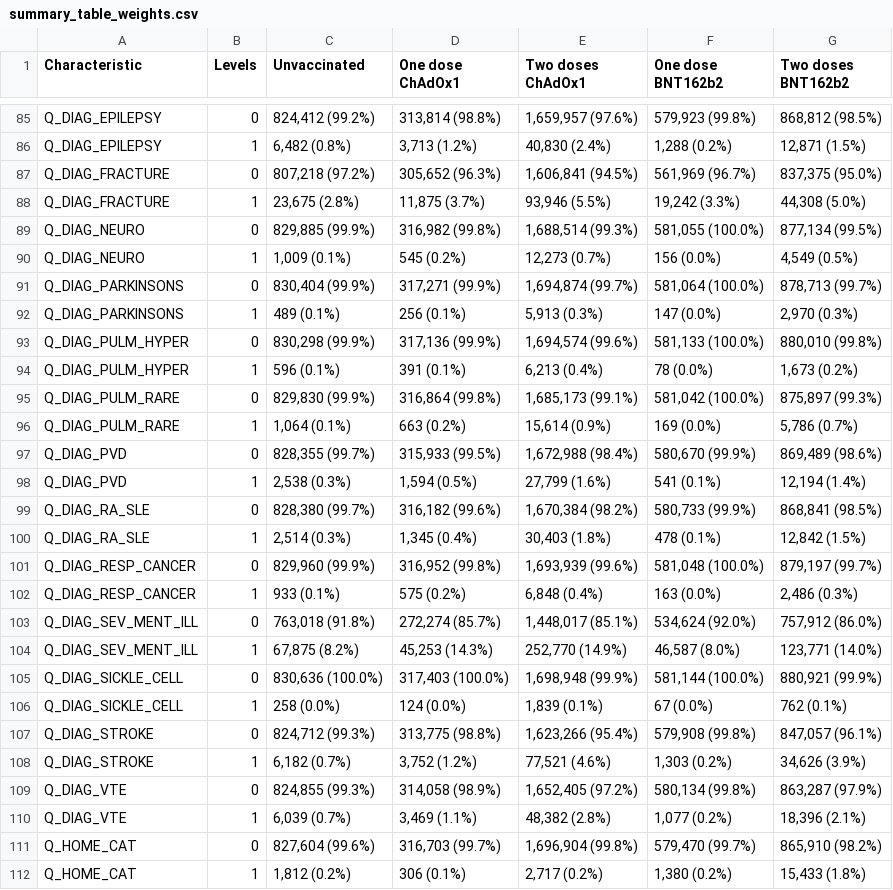
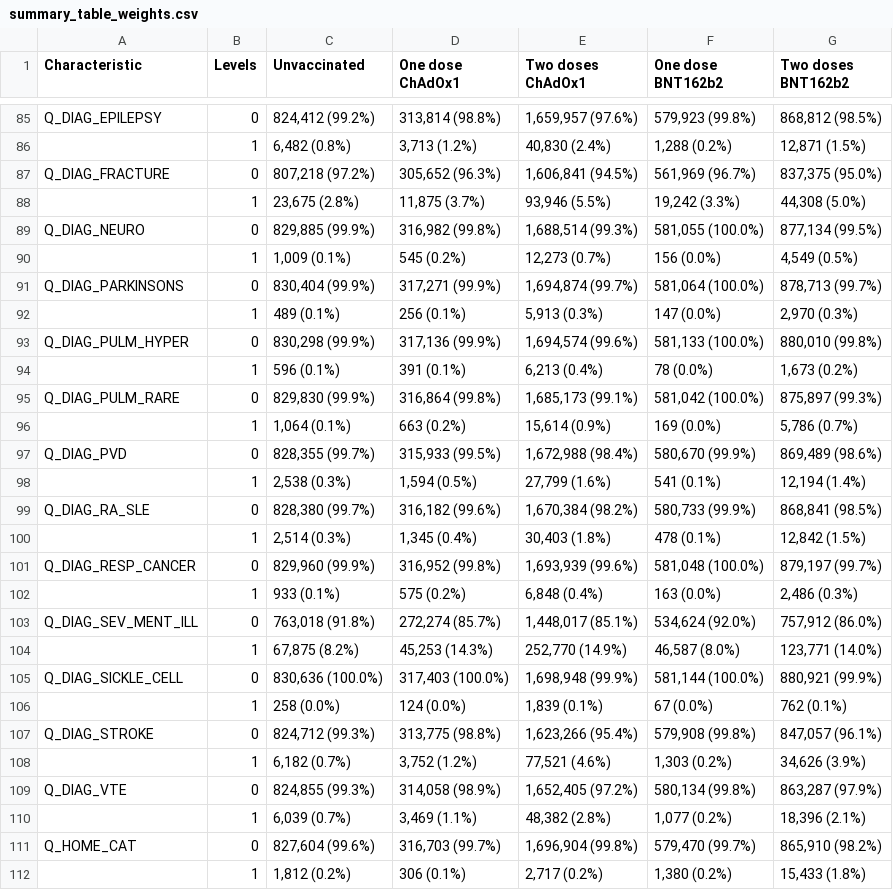
Before and after one commit to EAVE-II/Covid-vaccine-waning-pooled, a CSV file: output/descriptives/summary_table_weights.csv, drawn as a sheet; only a part is shown, gaps mark what is left out; the diff covers the shown part only.

```diff
--- a/output/descriptives/summary_table_weights.csv
+++ b/output/descriptives/summary_table_weights.csv
@@ -85,28 +85,28 @@
 "Q_DIAG_EPILEPSY","0","824,412 (99.2%)","313,814 (98.8%)","1,659,957 (97.6%)","579,923 (99.8%)","868,812 (98.5%)"
-"Q_DIAG_EPILEPSY","1","6,482 (0.8%)","3,713 (1.2%)","40,830 (2.4%)","1,288 (0.2%)","12,871 (1.5%)"
+"","1","6,482 (0.8%)","3,713 (1.2%)","40,830 (2.4%)","1,288 (0.2%)","12,871 (1.5%)"
 "Q_DIAG_FRACTURE","0","807,218 (97.2%)","305,652 (96.3%)","1,606,841 (94.5%)","561,969 (96.7%)","837,375 (95.0%)"
-"Q_DIAG_FRACTURE","1","23,675 (2.8%)","11,875 (3.7%)","93,946 (5.5%)","19,242 (3.3%)","44,308 (5.0%)"
+"","1","23,675 (2.8%)","11,875 (3.7%)","93,946 (5.5%)","19,242 (3.3%)","44,308 (5.0%)"
 "Q_DIAG_NEURO","0","829,885 (99.9%)","316,982 (99.8%)","1,688,514 (99.3%)","581,055 (100.0%)","877,134 (99.5%)"
-"Q_DIAG_NEURO","1","1,009 (0.1%)","545 (0.2%)","12,273 (0.7%)","156 (0.0%)","4,549 (0.5%)"
+"","1","1,009 (0.1%)","545 (0.2%)","12,273 (0.7%)","156 (0.0%)","4,549 (0.5%)"
 "Q_DIAG_PARKINSONS","0","830,404 (99.9%)","317,271 (99.9%)","1,694,874 (99.7%)","581,064 (100.0%)","878,713 (99.7%)"
-"Q_DIAG_PARKINSONS","1","489 (0.1%)","256 (0.1%)","5,913 (0.3%)","147 (0.0%)","2,970 (0.3%)"
+"","1","489 (0.1%)","256 (0.1%)","5,913 (0.3%)","147 (0.0%)","2,970 (0.3%)"
 "Q_DIAG_PULM_HYPER","0","830,298 (99.9%)","317,136 (99.9%)","1,694,574 (99.6%)","581,133 (100.0%)","880,010 (99.8%)"
-"Q_DIAG_PULM_HYPER","1","596 (0.1%)","391 (0.1%)","6,213 (0.4%)","78 (0.0%)","1,673 (0.2%)"
+"","1","596 (0.1%)","391 (0.1%)","6,213 (0.4%)","78 (0.0%)","1,673 (0.2%)"
 "Q_DIAG_PULM_RARE","0","829,830 (99.9%)","316,864 (99.8%)","1,685,173 (99.1%)","581,042 (100.0%)","875,897 (99.3%)"
-"Q_DIAG_PULM_RARE","1","1,064 (0.1%)","663 (0.2%)","15,614 (0.9%)","169 (0.0%)","5,786 (0.7%)"
+"","1","1,064 (0.1%)","663 (0.2%)","15,614 (0.9%)","169 (0.0%)","5,786 (0.7%)"
 "Q_DIAG_PVD","0","828,355 (99.7%)","315,933 (99.5%)","1,672,988 (98.4%)","580,670 (99.9%)","869,489 (98.6%)"
-"Q_DIAG_PVD","1","2,538 (0.3%)","1,594 (0.5%)","27,799 (1.6%)","541 (0.1%)","12,194 (1.4%)"
+"","1","2,538 (0.3%)","1,594 (0.5%)","27,799 (1.6%)","541 (0.1%)","12,194 (1.4%)"
 "Q_DIAG_RA_SLE","0","828,380 (99.7%)","316,182 (99.6%)","1,670,384 (98.2%)","580,733 (99.9%)","868,841 (98.5%)"
-"Q_DIAG_RA_SLE","1","2,514 (0.3%)","1,345 (0.4%)","30,403 (1.8%)","478 (0.1%)","12,842 (1.5%)"
+"","1","2,514 (0.3%)","1,345 (0.4%)","30,403 (1.8%)","478 (0.1%)","12,842 (1.5%)"
 "Q_DIAG_RESP_CANCER","0","829,960 (99.9%)","316,952 (99.8%)","1,693,939 (99.6%)","581,048 (100.0%)","879,197 (99.7%)"
-"Q_DIAG_RESP_CANCER","1","933 (0.1%)","575 (0.2%)","6,848 (0.4%)","163 (0.0%)","2,486 (0.3%)"
+"","1","933 (0.1%)","575 (0.2%)","6,848 (0.4%)","163 (0.0%)","2,486 (0.3%)"
 "Q_DIAG_SEV_MENT_ILL","0","763,018 (91.8%)","272,274 (85.7%)","1,448,017 (85.1%)","534,624 (92.0%)","757,912 (86.0%)"
-"Q_DIAG_SEV_MENT_ILL","1","67,875 (8.2%)","45,253 (14.3%)","252,770 (14.9%)","46,587 (8.0%)","123,771 (14.0%)"
+"","1","67,875 (8.2%)","45,253 (14.3%)","252,770 (14.9%)","46,587 (8.0%)","123,771 (14.0%)"
 "Q_DIAG_SICKLE_CELL","0","830,636 (100.0%)","317,403 (100.0%)","1,698,948 (99.9%)","581,144 (100.0%)","880,921 (99.9%)"
-"Q_DIAG_SICKLE_CELL","1","258 (0.0%)","124 (0.0%)","1,839 (0.1%)","67 (0.0%)","762 (0.1%)"
+"","1","258 (0.0%)","124 (0.0%)","1,839 (0.1%)","67 (0.0%)","762 (0.1%)"
 "Q_DIAG_STROKE","0","824,712 (99.3%)","313,775 (98.8%)","1,623,266 (95.4%)","579,908 (99.8%)","847,057 (96.1%)"
-"Q_DIAG_STROKE","1","6,182 (0.7%)","3,752 (1.2%)","77,521 (4.6%)","1,303 (0.2%)","34,626 (3.9%)"
+"","1","6,182 (0.7%)","3,752 (1.2%)","77,521 (4.6%)","1,303 (0.2%)","34,626 (3.9%)"
 "Q_DIAG_VTE","0","824,855 (99.3%)","314,058 (98.9%)","1,652,405 (97.2%)","580,134 (99.8%)","863,287 (97.9%)"
-"Q_DIAG_VTE","1","6,039 (0.7%)","3,469 (1.1%)","48,382 (2.8%)","1,077 (0.2%)","18,396 (2.1%)"
+"","1","6,039 (0.7%)","3,469 (1.1%)","48,382 (2.8%)","1,077 (0.2%)","18,396 (2.1%)"
 "Q_HOME_CAT","0","827,604 (99.6%)","316,703 (99.7%)","1,696,904 (99.8%)","579,470 (99.7%)","865,910 (98.2%)"
-"Q_HOME_CAT","1","1,812 (0.2%)","306 (0.1%)","2,717 (0.2%)","1,380 (0.2%)","15,433 (1.8%)"
+"","1","1,812 (0.2%)","306 (0.1%)","2,717 (0.2%)","1,380 (0.2%)","15,433 (1.8%)"
```
Also changed, not shown: 63 edited cells elsewhere in this file, output/descriptives/summary_table_non_carehome_weights.csv, 2 other files.
